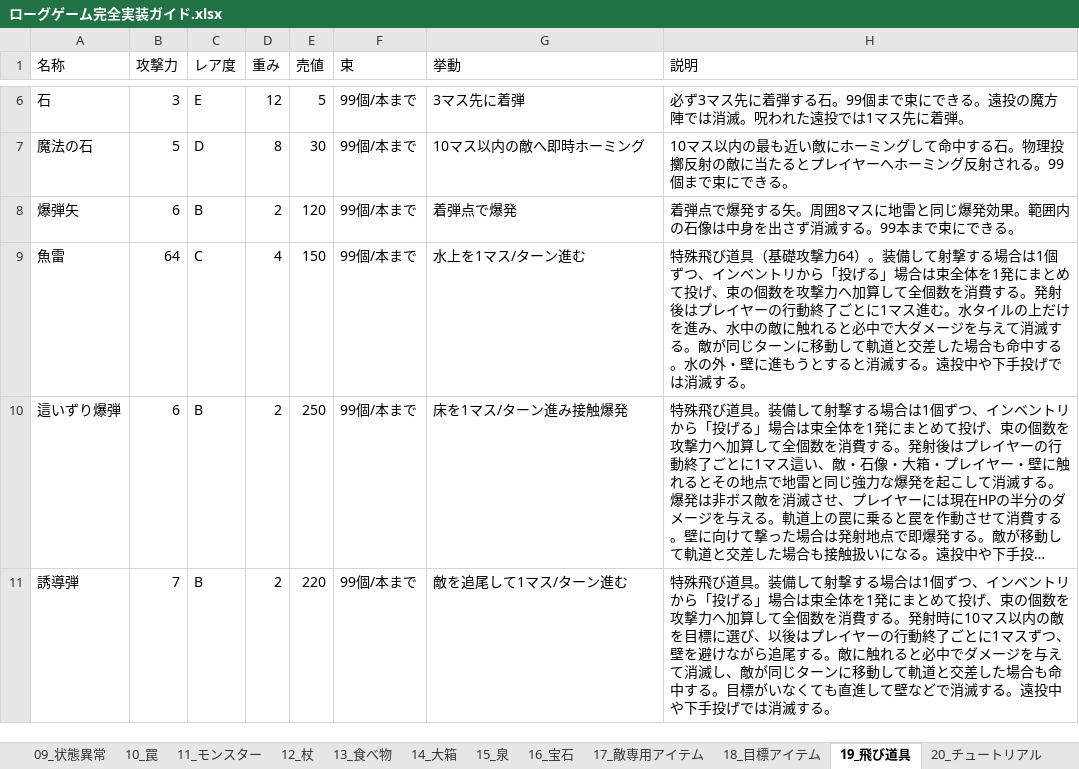
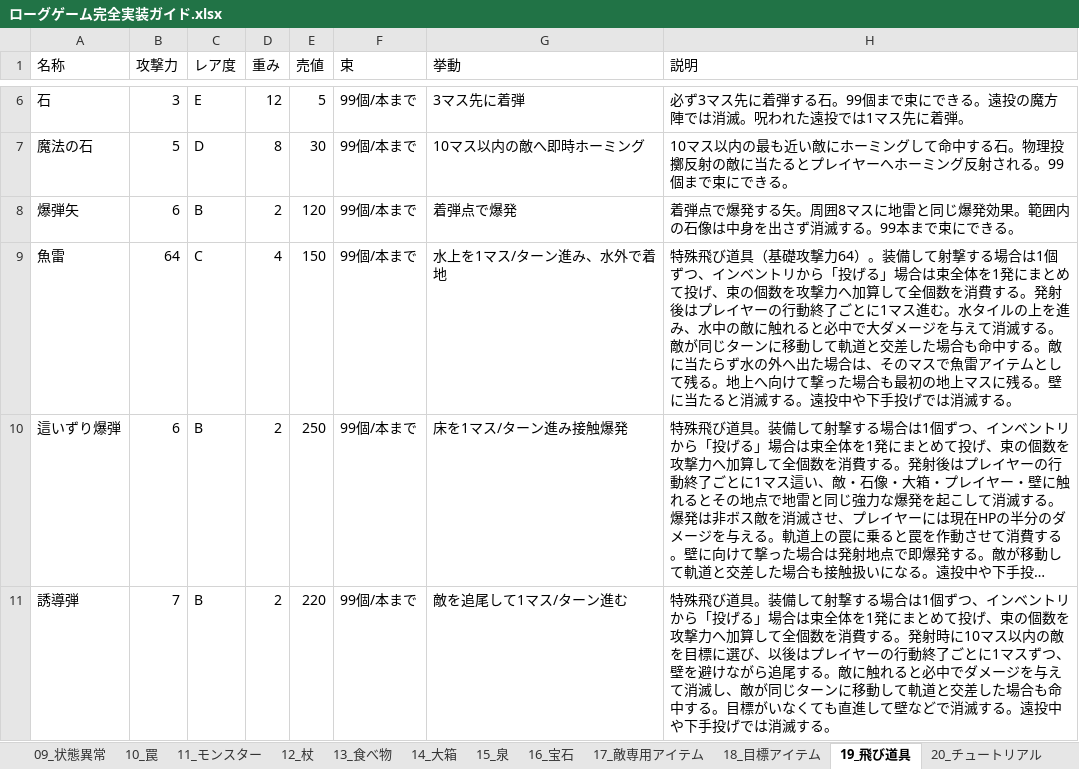
Before and after one commit to akechiment-commits/Rogue, an Excel workbook: ローグゲーム完全実装ガイド.xlsx, sheet 19_飛び道具, drawn as a sheet; only a part is shown, gaps mark what is left out; long unchanged cells end in …; values as stored, in another font and other column widths than the file's, no borders; the diff names each change by its address in the sheet, - before the commit and + after, or states it on an @@ line.

```diff
--- a/ローグゲーム完全実装ガイド.xlsx (sheet 19_飛び道具)
+++ b/ローグゲーム完全実装ガイド.xlsx (sheet 19_飛び道具)
-G9 (挙動): 水上を1マス/ターン進む
+G9 (挙動): 水上を1マス/ターン進み、水外で着地
-H9 (説明): …イルの上だけを進み、水中の敵に触れると必中で大ダメージを与えて消滅する。敵が同じターンに移動して軌道と交差した場合も命中する。水の外・壁に進もうとすると消滅…
+H9 (説明): …イルの上を進み、水中の敵に触れると必中で大ダメージを与えて消滅する。敵が同じターンに移動して軌道と交差した場合も命中する。敵に当たらず水の外へ出た場合は、そのマスで魚雷アイテムとして残る。地上へ向けて撃った場合も最初の地上マスに残る。壁に当たると消滅…
```
Also changed, not shown: sheet 14_大箱, 3 other files.
